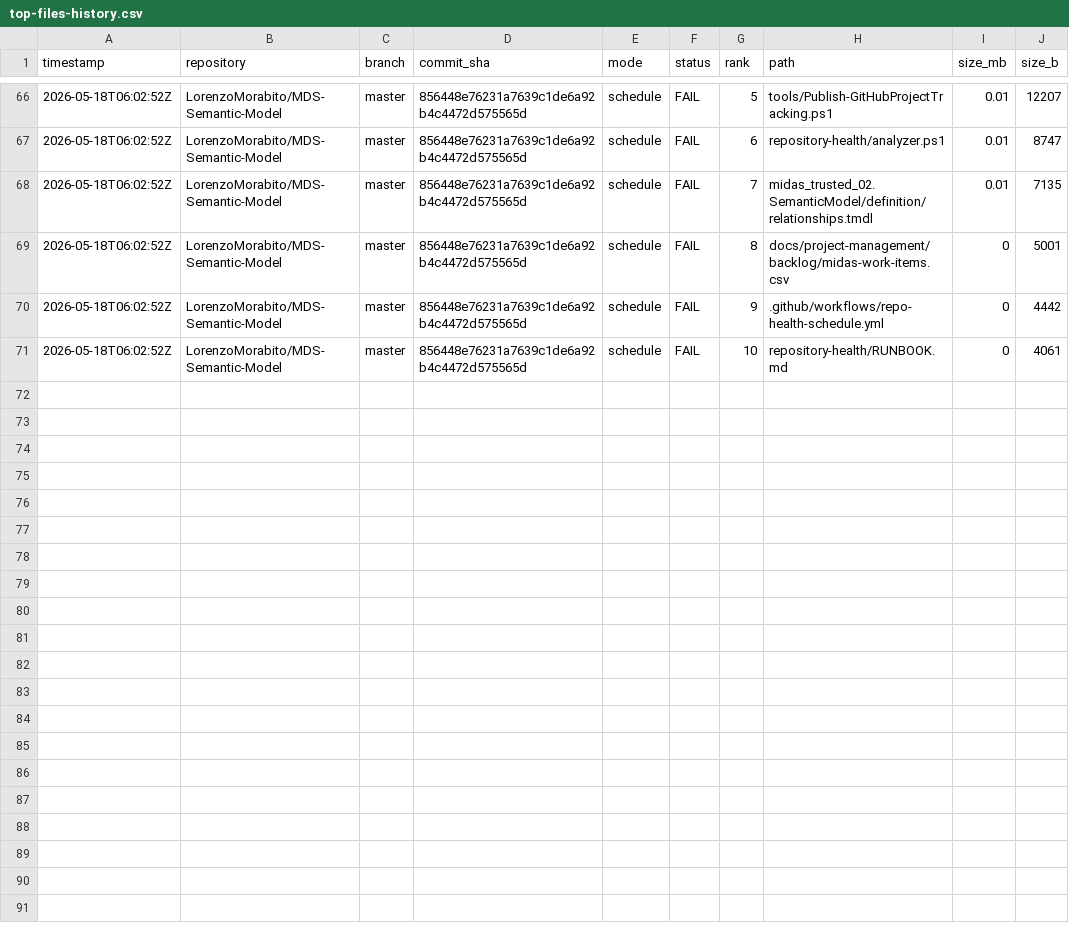
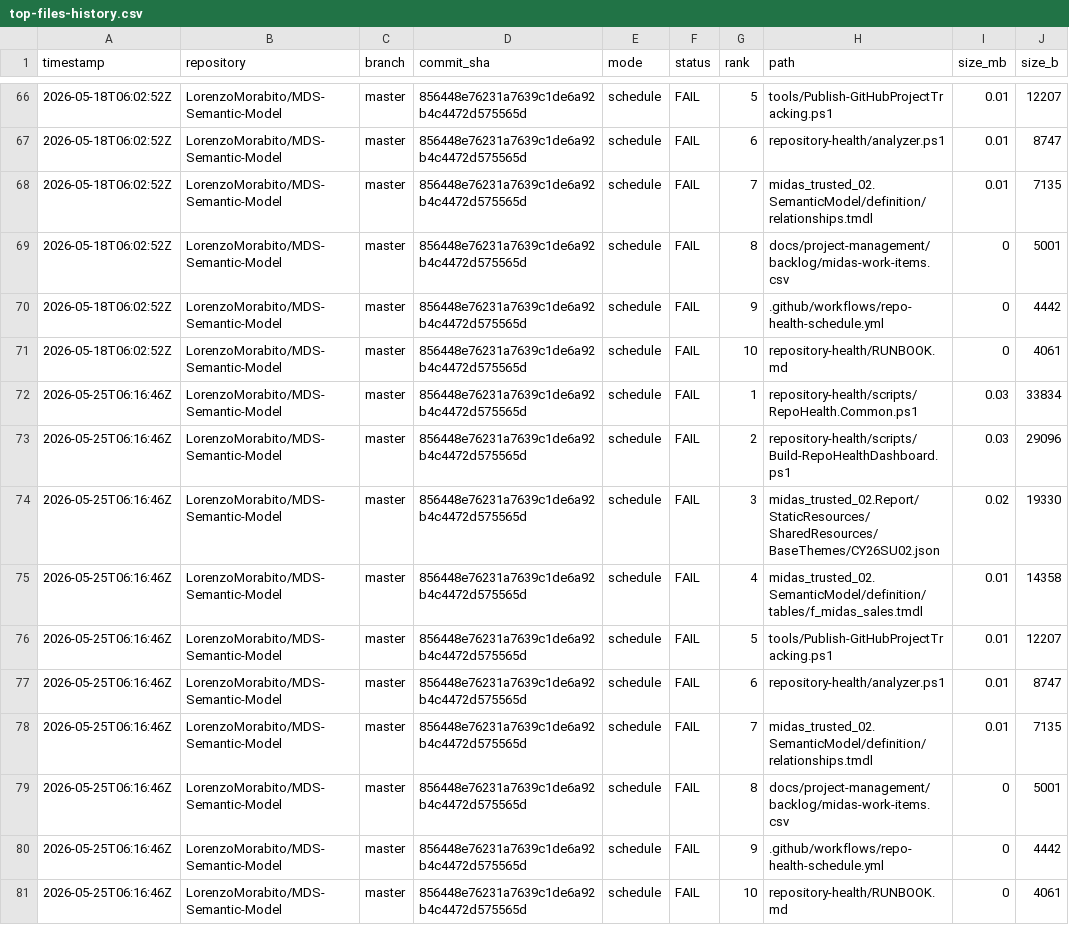
Before and after one commit to LorenzoMorabito/MDS-Semantic-Model, a CSV file: repository-health/history/top-files-history.csv, drawn as a sheet; only a part is shown, gaps mark what is left out; the diff names each change by its address in the sheet, - before the commit and + after, or states it on an @@ line.

```diff
--- a/repository-health/history/top-files-history.csv
+++ b/repository-health/history/top-files-history.csv
+row 72: 2026-05-25T06:16:46Z | LorenzoMorabito/MDS-Semantic-Model | master | 856448e76231a7639c1de6a92b4c4472d575565d | schedule | FAIL | 1 | repository-health/scripts/RepoHealth.Common.ps1 | 0.03 | 33834
+row 73: 2026-05-25T06:16:46Z | LorenzoMorabito/MDS-Semantic-Model | master | 856448e76231a7639c1de6a92b4c4472d575565d | schedule | FAIL | 2 | repository-health/scripts/Build-RepoHealthDashboard.ps1 | 0.03 | 29096
+row 74: 2026-05-25T06:16:46Z | LorenzoMorabito/MDS-Semantic-Model | master | 856448e76231a7639c1de6a92b4c4472d575565d | schedule | FAIL | 3 | midas_trusted_02.Report/StaticResources/SharedResources/BaseThemes/CY26SU02.json | 0.02 | 19330
+row 75: 2026-05-25T06:16:46Z | LorenzoMorabito/MDS-Semantic-Model | master | 856448e76231a7639c1de6a92b4c4472d575565d | schedule | FAIL | 4 | midas_trusted_02.SemanticModel/definition/tables/f_midas_sales.tmdl | 0.01 | 14358
+row 76: 2026-05-25T06:16:46Z | LorenzoMorabito/MDS-Semantic-Model | master | 856448e76231a7639c1de6a92b4c4472d575565d | schedule | FAIL | 5 | tools/Publish-GitHubProjectTracking.ps1 | 0.01 | 12207
+row 77: 2026-05-25T06:16:46Z | LorenzoMorabito/MDS-Semantic-Model | master | 856448e76231a7639c1de6a92b4c4472d575565d | schedule | FAIL | 6 | repository-health/analyzer.ps1 | 0.01 | 8747
+row 78: 2026-05-25T06:16:46Z | LorenzoMorabito/MDS-Semantic-Model | master | 856448e76231a7639c1de6a92b4c4472d575565d | schedule | FAIL | 7 | midas_trusted_02.SemanticModel/definition/relationships.tmdl | 0.01 | 7135
+row 79: 2026-05-25T06:16:46Z | LorenzoMorabito/MDS-Semantic-Model | master | 856448e76231a7639c1de6a92b4c4472d575565d | schedule | FAIL | 8 | docs/project-management/backlog/midas-work-items.csv | 0 | 5001
+row 80: 2026-05-25T06:16:46Z | LorenzoMorabito/MDS-Semantic-Model | master | 856448e76231a7639c1de6a92b4c4472d575565d | schedule | FAIL | 9 | .github/workflows/repo-health-schedule.yml | 0 | 4442
+row 81: 2026-05-25T06:16:46Z | LorenzoMorabito/MDS-Semantic-Model | master | 856448e76231a7639c1de6a92b4c4472d575565d | schedule | FAIL | 10 | repository-health/RUNBOOK.md | 0 | 4061
```
Also changed, not shown: repository-health/history/metrics-history.csv, 3 other files.
